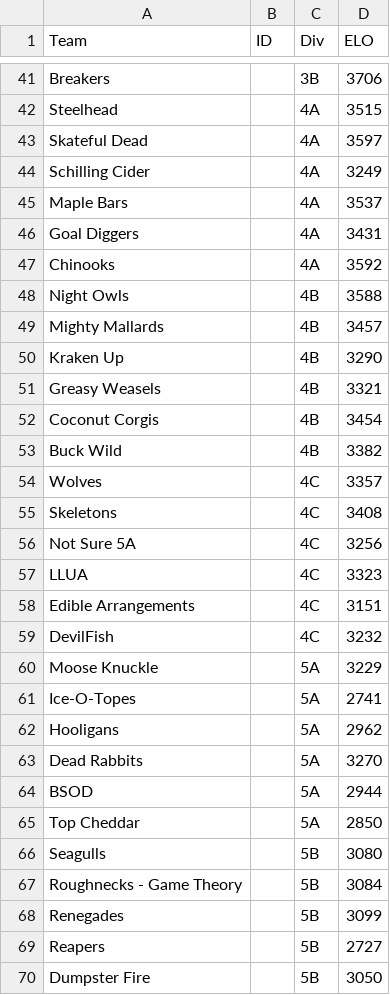
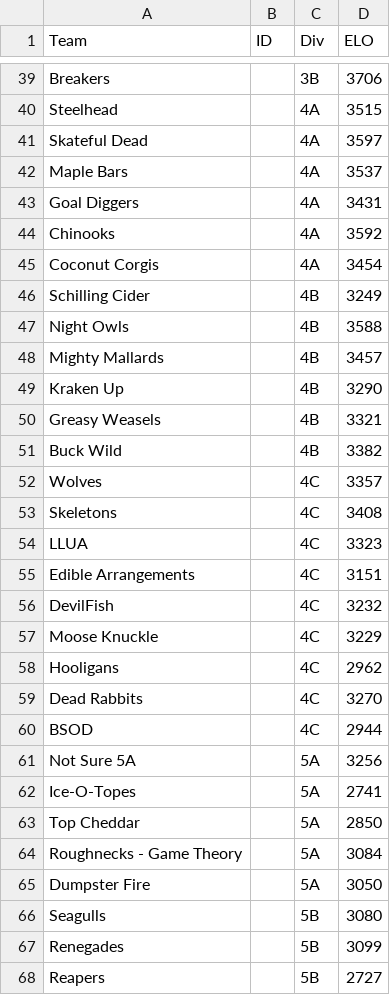
Before and after one commit to SanktMontag/ELO, a CSV file: Initial_25_Fall.csv, drawn as a sheet; only a part is shown, gaps mark what is left out; the diff covers the shown part only.

```diff
--- a/Initial_25_Fall.csv
+++ b/Initial_25_Fall.csv
@@ -43,3 +41,2 @@ Steelhead,,4A,3515
 Skateful Dead,,4A,3597
-Schilling Cider,,4A,3249
 Maple Bars,,4A,3537
@@ -47,2 +44,4 @@ Goal Diggers,,4A,3431
 Chinooks,,4A,3592
+Coconut Corgis,,4A,3454
+Schilling Cider,,4B,3249
 Night Owls,,4B,3588
@@ -51,3 +50,2 @@ Kraken Up,,4B,3290
 Greasy Weasels,,4B,3321
-Coconut Corgis,,4B,3454
 Buck Wild,,4B,3382
@@ -55,3 +53,2 @@ Wolves,,4C,3357
 Skeletons,,4C,3408
-Not Sure 5A,,4C,3256
 LLUA,,4C,3323
@@ -59,12 +56,13 @@ Edible Arrangements,,4C,3151
 DevilFish,,4C,3232
-Moose Knuckle,,5A,3229
+Moose Knuckle,,4C,3229
+Hooligans,,4C,2962
+Dead Rabbits,,4C,3270
+BSOD,,4C,2944
+Not Sure 5A,,5A,3256
 Ice-O-Topes,,5A,2741
-Hooligans,,5A,2962
-Dead Rabbits,,5A,3270
-BSOD,,5A,2944
 Top Cheddar,,5A,2850
+Roughnecks - Game Theory,,5A,3084
+Dumpster Fire,,5A,3050
 Seagulls,,5B,3080
-Roughnecks - Game Theory,,5B,3084
 Renegades,,5B,3099
 Reapers,,5B,2727
-Dumpster Fire,,5B,3050
```
Also changed, not shown: 16 added rows, 16 removed rows, 3 moved rows and 1 edited cell elsewhere in this file, output_ratings_fall_25.csv.
